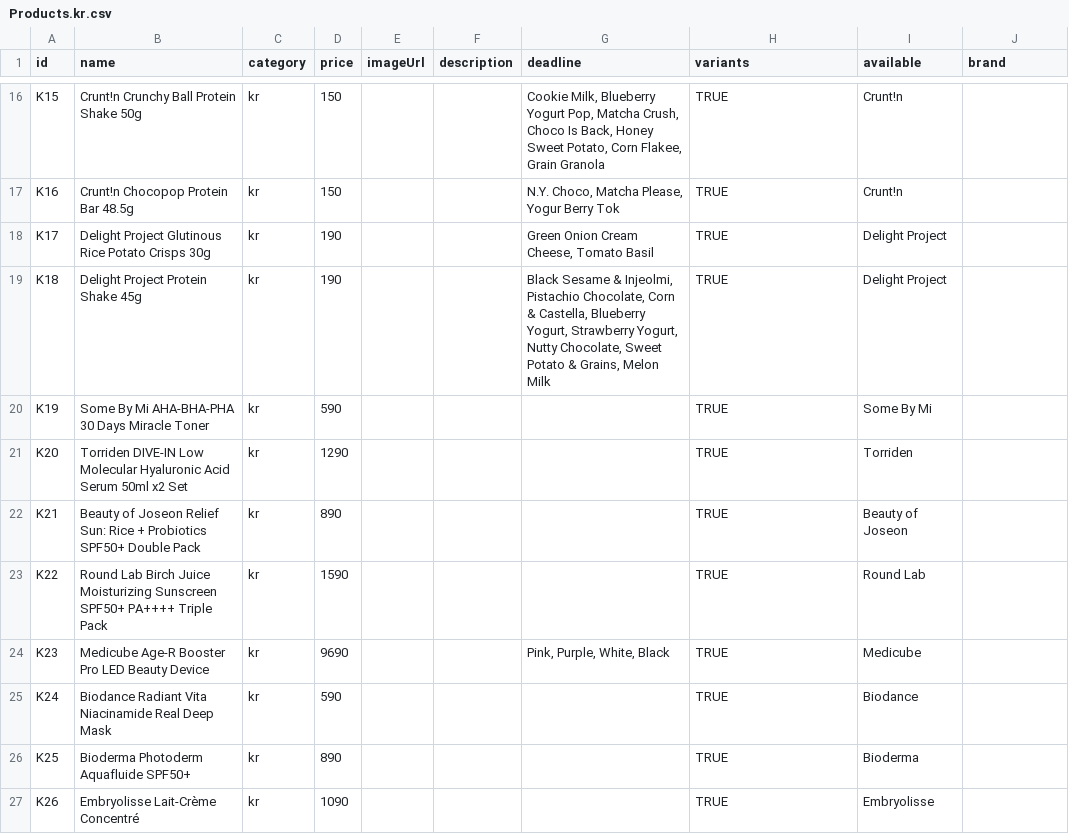
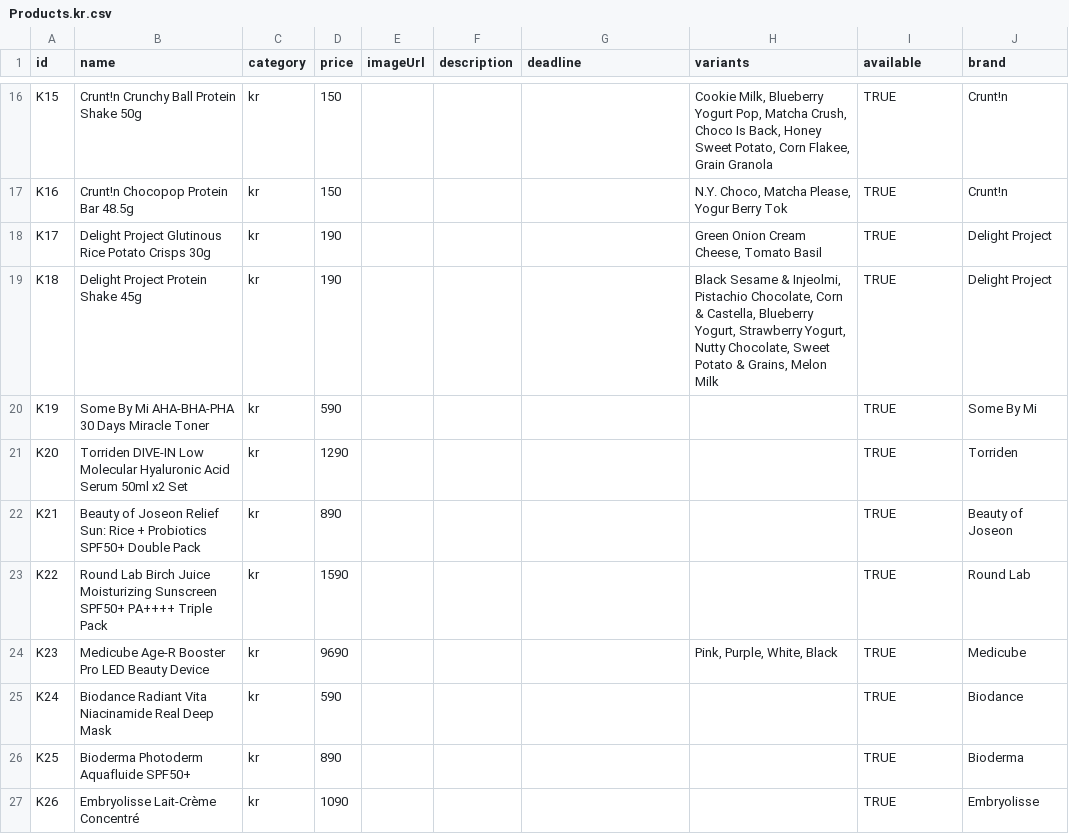
Before and after one commit to wahatairat-lgtm/Haulio-Preorder, a CSV file: sheet-templates/Products.kr.csv, drawn as a sheet; only a part is shown, gaps mark what is left out; the diff covers the shown part only; the diff names each change by its address in the sheet, - before the commit and + after, or states it on an @@ line.

```diff
--- a/sheet-templates/Products.kr.csv
+++ b/sheet-templates/Products.kr.csv
-G16 (deadline): Cookie Milk, Blueberry Yogurt Pop, Matcha Crush, Choco Is Back, Honey Sweet Potato, Corn Flakee, Grain Granola
+G16 (deadline): (empty)
-H16 (variants): TRUE
+H16 (variants): Cookie Milk, Blueberry Yogurt Pop, Matcha Crush, Choco Is Back, Honey Sweet Potato, Corn Flakee, Grain Granola
-I16:I17 (available): Crunt!n
+I16:I17 (available): TRUE
-J16:J17 (brand): (empty)
+J16:J17 (brand): Crunt!n
-G17 (deadline): N.Y. Choco, Matcha Please, Yogur Berry Tok
+G17 (deadline): (empty)
-H17 (variants): TRUE
+H17 (variants): N.Y. Choco, Matcha Please, Yogur Berry Tok
-G18 (deadline): Green Onion Cream Cheese, Tomato Basil
+G18 (deadline): (empty)
-H18 (variants): TRUE
+H18 (variants): Green Onion Cream Cheese, Tomato Basil
-I18:I19 (available): Delight Project
+I18:I19 (available): TRUE
-J18:J19 (brand): (empty)
+J18:J19 (brand): Delight Project
-G19 (deadline): Black Sesame & Injeolmi, Pistachio Chocolate, Corn & Castella, Blueberry Yogurt, Strawberry Yogurt, Nutty Chocolate, Sweet Potato & Grains, Melon Milk
+G19 (deadline): (empty)
-H19 (variants): TRUE
+H19 (variants): Black Sesame & Injeolmi, Pistachio Chocolate, Corn & Castella, Blueberry Yogurt, Strawberry Yogurt, Nutty Chocolate, Sweet Potato & Grains, Melon Milk
-H20:H23 (variants): TRUE
+H20:H23 (variants): (empty)
-I20 (available): Some By Mi
+I20 (available): TRUE
-J20 (brand): (empty)
+J20 (brand): Some By Mi
-I21 (available): Torriden
+I21 (available): TRUE
-J21 (brand): (empty)
+J21 (brand): Torriden
-I22 (available): Beauty of Joseon
+I22 (available): TRUE
-J22 (brand): (empty)
+J22 (brand): Beauty of Joseon
-I23 (available): Round Lab
+I23 (available): TRUE
-J23 (brand): (empty)
+J23 (brand): Round Lab
-G24 (deadline): Pink, Purple, White, Black
+G24 (deadline): (empty)
-H24 (variants): TRUE
+H24 (variants): Pink, Purple, White, Black
-I24 (available): Medicube
+I24 (available): TRUE
-J24 (brand): (empty)
+J24 (brand): Medicube
-H25:H27 (variants): TRUE
+H25:H27 (variants): (empty)
-I25 (available): Biodance
+I25 (available): TRUE
-J25 (brand): (empty)
+J25 (brand): Biodance
-I26 (available): Bioderma
+I26 (available): TRUE
-J26 (brand): (empty)
+J26 (brand): Bioderma
-I27 (available): Embryolisse
+I27 (available): TRUE
-J27 (brand): (empty)
+J27 (brand): Embryolisse
```
Also changed, not shown: 125 edited cells elsewhere in this file, sheet-templates/Products.all.csv, 1 other file.
